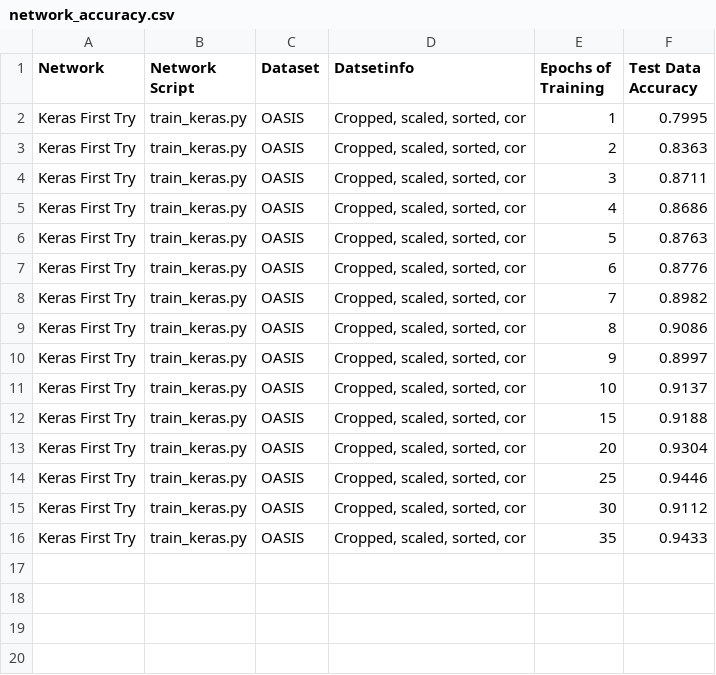
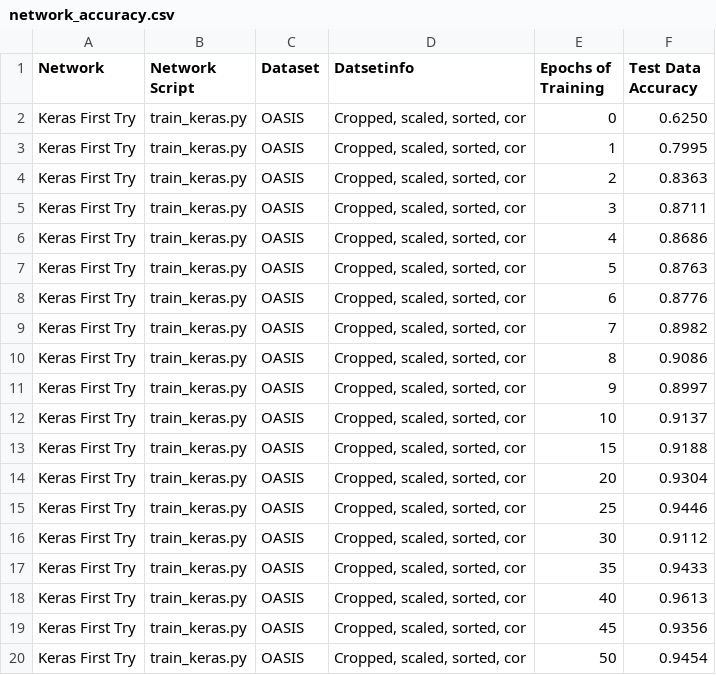
Before and after one commit to jake-billings/research-alzheimers, a CSV file: data/performance_statistics/network_accuracy.csv, drawn as a sheet; the diff names each change by its address in the sheet, - before the commit and + after, or states it on an @@ line.

Commit message:
Add trained network files and network accuracy stats for cor data at 1, 10, and 50 epochs

```diff
--- a/data/performance_statistics/network_accuracy.csv
+++ b/data/performance_statistics/network_accuracy.csv
+row 2: Keras First Try | train_keras.py | OASIS | Cropped, scaled, sorted, cor | 0 | 0.6250
+row 18: Keras First Try | train_keras.py | OASIS | Cropped, scaled, sorted, cor | 40 | 0.9613
+row 19: Keras First Try | train_keras.py | OASIS | Cropped, scaled, sorted, cor | 45 | 0.9356
+row 20: Keras First Try | train_keras.py | OASIS | Cropped, scaled, sorted, cor | 50 | 0.9454
```
Also changed, not shown: 4 other files.
